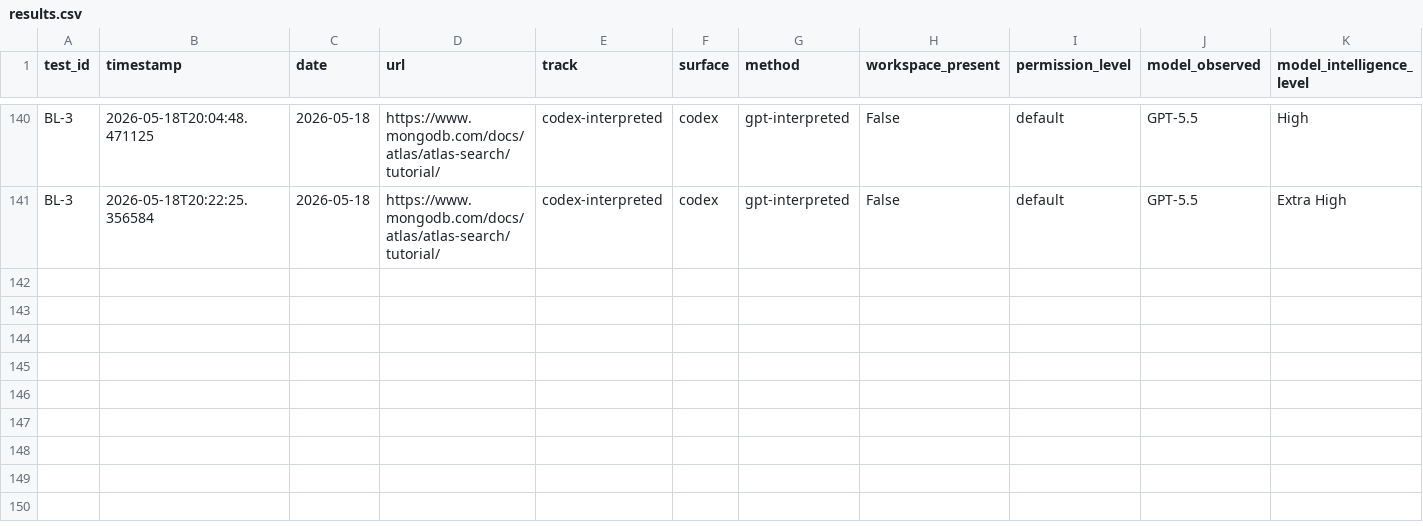
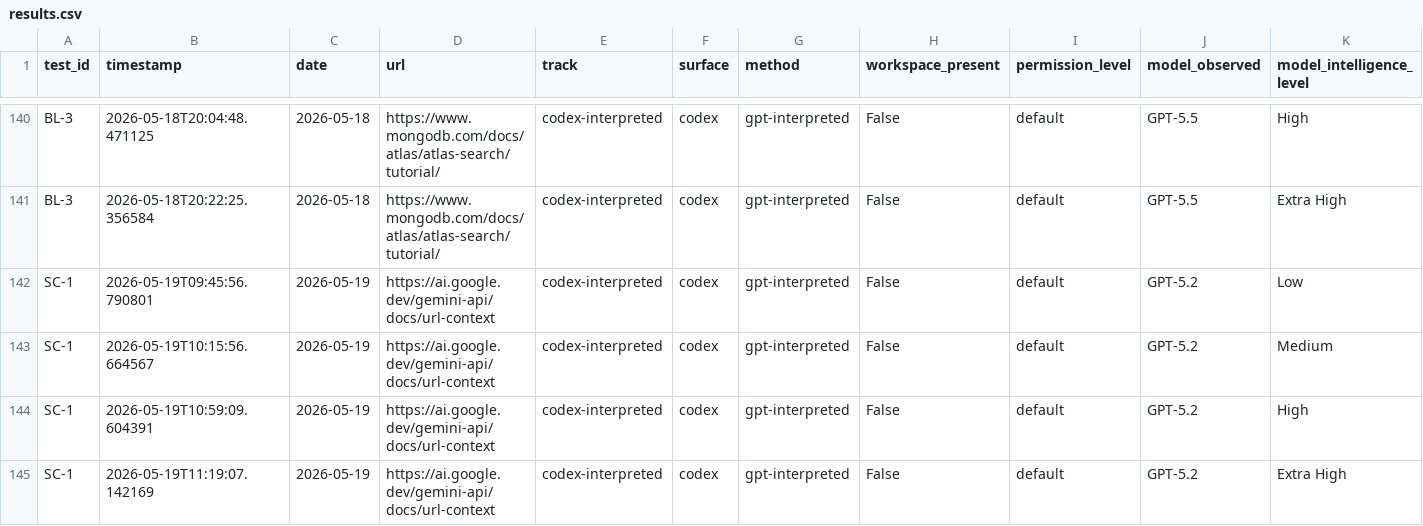
Before and after one commit to rhyannonjoy/agent-ecosystem-testing, a CSV file: open-ai-codex-web-search/results/codex-interpreted/results.csv, drawn as a sheet; only a part is shown, gaps mark what is left out; rows hold the shown columns only; the diff names each change by its address in the sheet, - before the commit and + after, or states it on an @@ line.

Commit message:
[add] GPT-5.2 results (Issue #161)

```diff
--- a/open-ai-codex-web-search/results/codex-interpreted/results.csv
+++ b/open-ai-codex-web-search/results/codex-interpreted/results.csv
+row 142: SC-1 | 2026-05-19T09:45:56.790801 | 2026-05-19 | https://ai.google.dev/gemini-api/docs/url-context | codex-interpreted | codex | gpt-interpreted | False | default | GPT-5.2 | Low
+row 143: SC-1 | 2026-05-19T10:15:56.664567 | 2026-05-19 | https://ai.google.dev/gemini-api/docs/url-context | codex-interpreted | codex | gpt-interpreted | False | default | GPT-5.2 | Medium
+row 144: SC-1 | 2026-05-19T10:59:09.604391 | 2026-05-19 | https://ai.google.dev/gemini-api/docs/url-context | codex-interpreted | codex | gpt-interpreted | False | default | GPT-5.2 | High
+row 145: SC-1 | 2026-05-19T11:19:07.142169 | 2026-05-19 | https://ai.google.dev/gemini-api/docs/url-context | codex-interpreted | codex | gpt-interpreted | False | default | GPT-5.2 | Extra High
```
